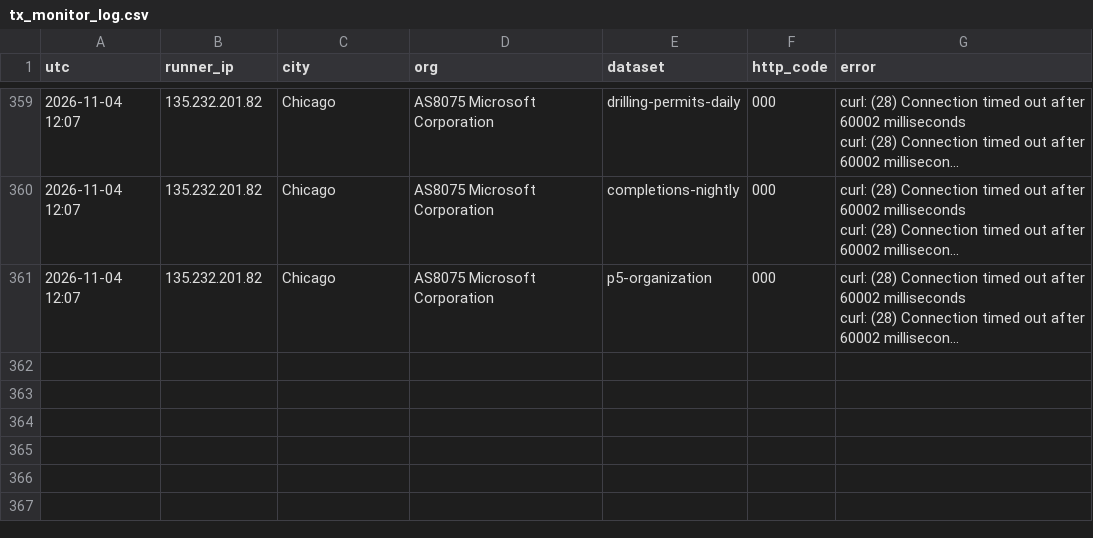
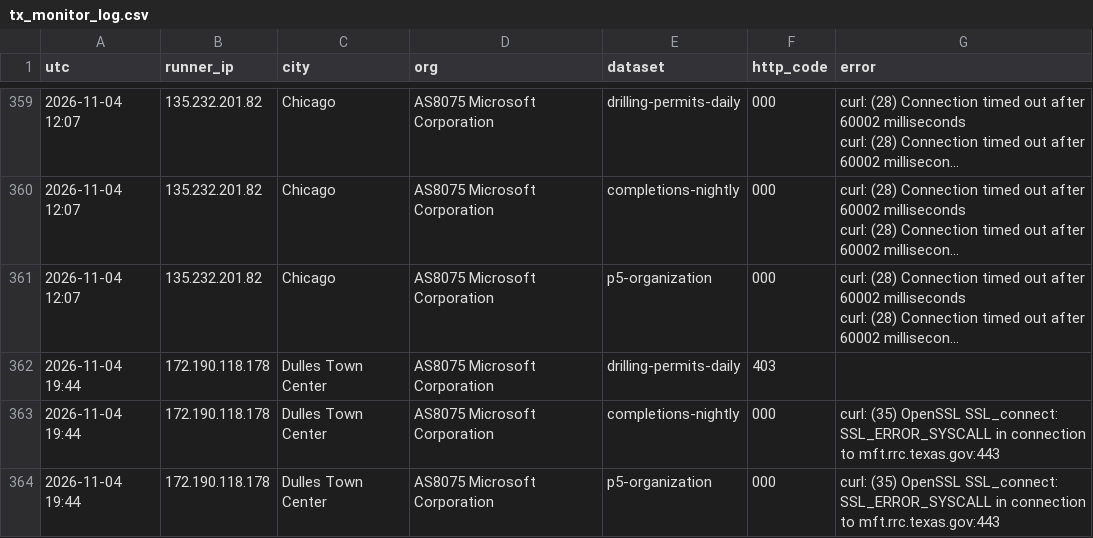
Before and after one commit to fpciulla-cpu/permian-well-tracker, a CSV file: probe/output/tx_monitor_log.csv, drawn as a sheet; only a part is shown, gaps mark what is left out; long unchanged cells end in …; the diff names each change by its address in the sheet, - before the commit and + after, or states it on an @@ line.

```diff
--- a/probe/output/tx_monitor_log.csv
+++ b/probe/output/tx_monitor_log.csv
+row 362: 2026-11-04 19:44 | 172.190.118.178 | Dulles Town Center | AS8075 Microsoft Corporation | drilling-permits-daily | 403
+row 363: 2026-11-04 19:44 | 172.190.118.178 | Dulles Town Center | AS8075 Microsoft Corporation | completions-nightly | 000 | curl: (35) OpenSSL SSL_connect: SSL_ERROR_SYSCALL in connection to mft.rrc.texas.gov:443
+row 364: 2026-11-04 19:44 | 172.190.118.178 | Dulles Town Center | AS8075 Microsoft Corporation | p5-organization | 000 | curl: (35) OpenSSL SSL_connect: SSL_ERROR_SYSCALL in connection to mft.rrc.texas.gov:443
```
